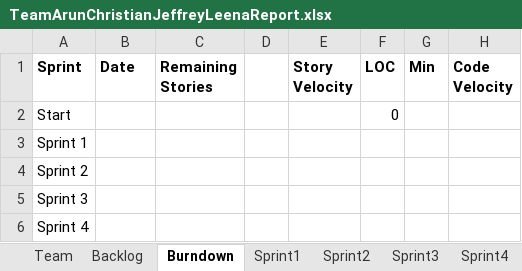
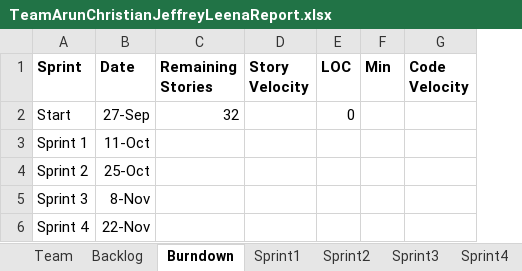
Before and after one commit to ckubelle/GEDCOM-Project, an Excel workbook: TeamArunChristianJeffreyLeenaReport.xlsx, sheet Burndown, drawn as a sheet; values as stored, in another font and other column widths than the file's, no borders; the diff names each change by its address in the sheet, - before the commit and + after, or states it on an @@ line.

```diff
--- a/TeamArunChristianJeffreyLeenaReport.xlsx (sheet Burndown)
+++ b/TeamArunChristianJeffreyLeenaReport.xlsx (sheet Burndown)
-column D, empty
-B2 (Date): (empty)
+B2 (Date): 27-Sep
-C2 (Remaining Stories): (empty)
+C2 (Remaining Stories): 32
-B3 (Date): (empty)
+B3 (Date): 11-Oct
-B4 (Date): (empty)
+B4 (Date): 25-Oct
-B5 (Date): (empty)
+B5 (Date): 8-Nov
-B6 (Date): (empty)
+B6 (Date): 22-Nov
```
Also changed, not shown: sheet Sprint1, sheet Backlog, sheet Team, sheet Stories, 1 other file.
